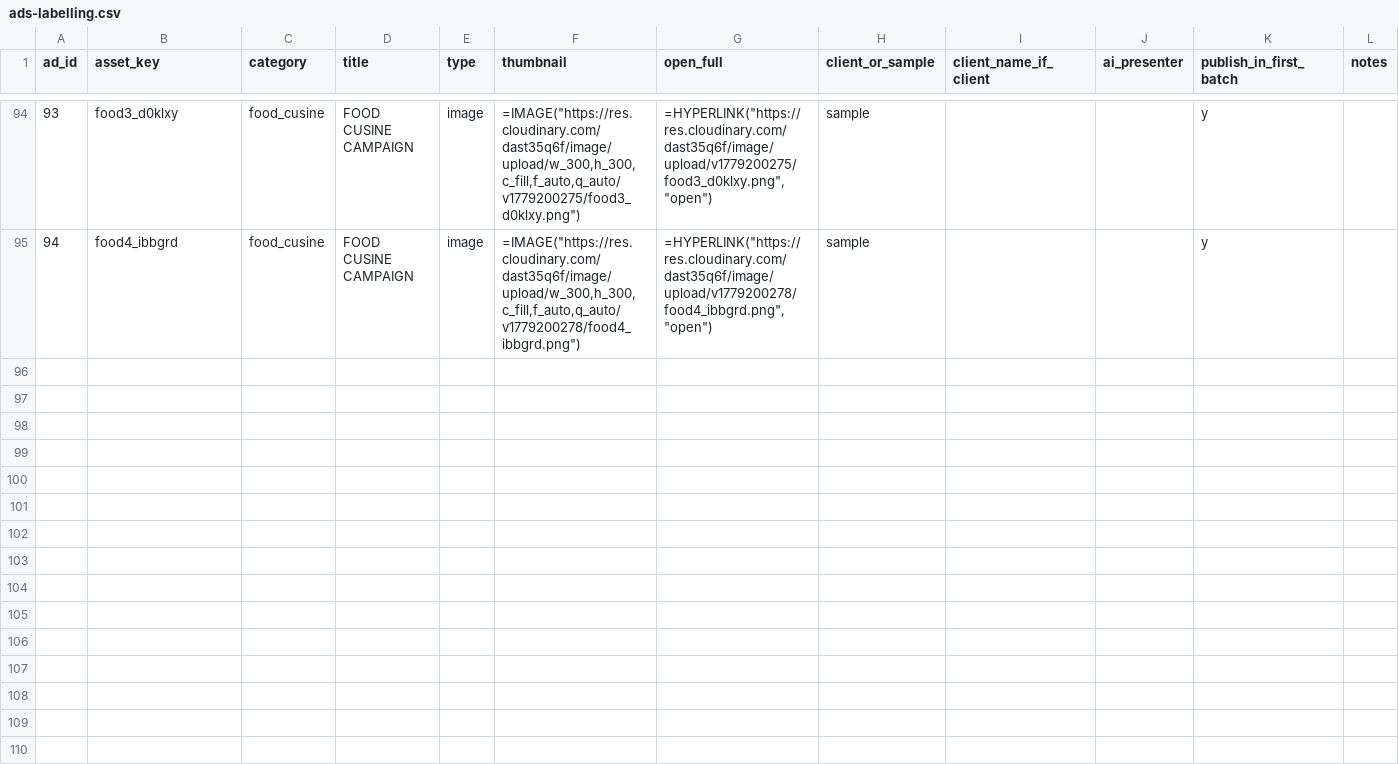
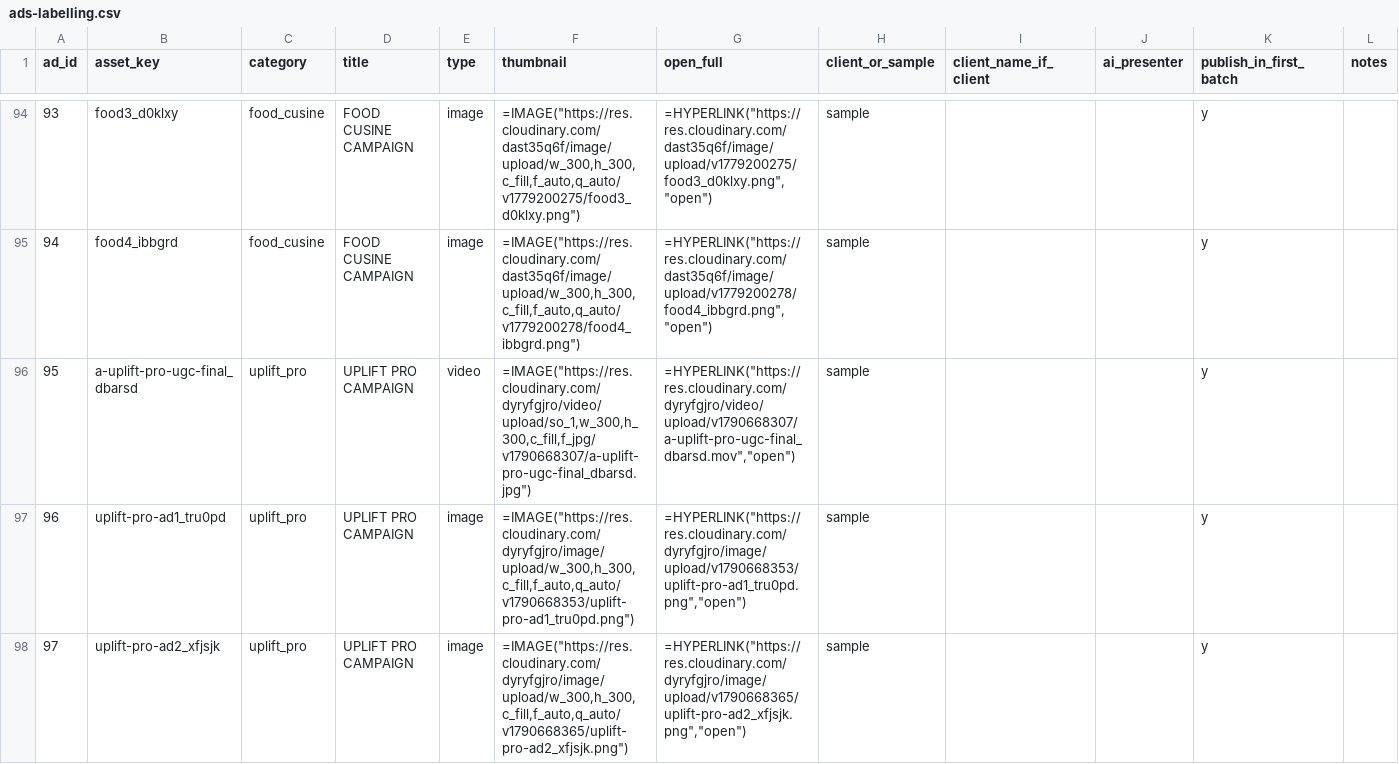
Before and after one commit to stacksineden/Retenaai, a CSV file: docs/ads-labelling.csv, drawn as a sheet; only a part is shown, gaps mark what is left out; the diff covers the shown part only; the diff names each change by its address in the sheet, - before the commit and + after, or states it on an @@ line.

```diff
--- a/docs/ads-labelling.csv
+++ b/docs/ads-labelling.csv
+row 96: 95 | a-uplift-pro-ugc-final_dbarsd | uplift_pro | UPLIFT PRO CAMPAIGN | video | =IMAGE("https://res.cloudinary.com/dyryfgjro/video/upload/so_1,w_300,h_300,c_fill,f_jpg/v1790668307/a-uplift-pro-ugc-final_dbarsd.jpg") | =HYPERLINK("https://res.cloudinary.com/dyryfgjro/video/upload/v1790668307/a-uplift-pro-ugc-final_dbarsd.mov","open") | sample |  |  | y
+row 97: 96 | uplift-pro-ad1_tru0pd | uplift_pro | UPLIFT PRO CAMPAIGN | image | =IMAGE("https://res.cloudinary.com/dyryfgjro/image/upload/w_300,h_300,c_fill,f_auto,q_auto/v1790668353/uplift-pro-ad1_tru0pd.png") | =HYPERLINK("https://res.cloudinary.com/dyryfgjro/image/upload/v1790668353/uplift-pro-ad1_tru0pd.png","open") | sample |  |  | y
+row 98: 97 | uplift-pro-ad2_xfjsjk | uplift_pro | UPLIFT PRO CAMPAIGN | image | =IMAGE("https://res.cloudinary.com/dyryfgjro/image/upload/w_300,h_300,c_fill,f_auto,q_auto/v1790668365/uplift-pro-ad2_xfjsjk.png") | =HYPERLINK("https://res.cloudinary.com/dyryfgjro/image/upload/v1790668365/uplift-pro-ad2_xfjsjk.png","open") | sample |  |  | y
```
Also changed, not shown: 2 added rows and 1 edited cell elsewhere in this file, 5 other files.
